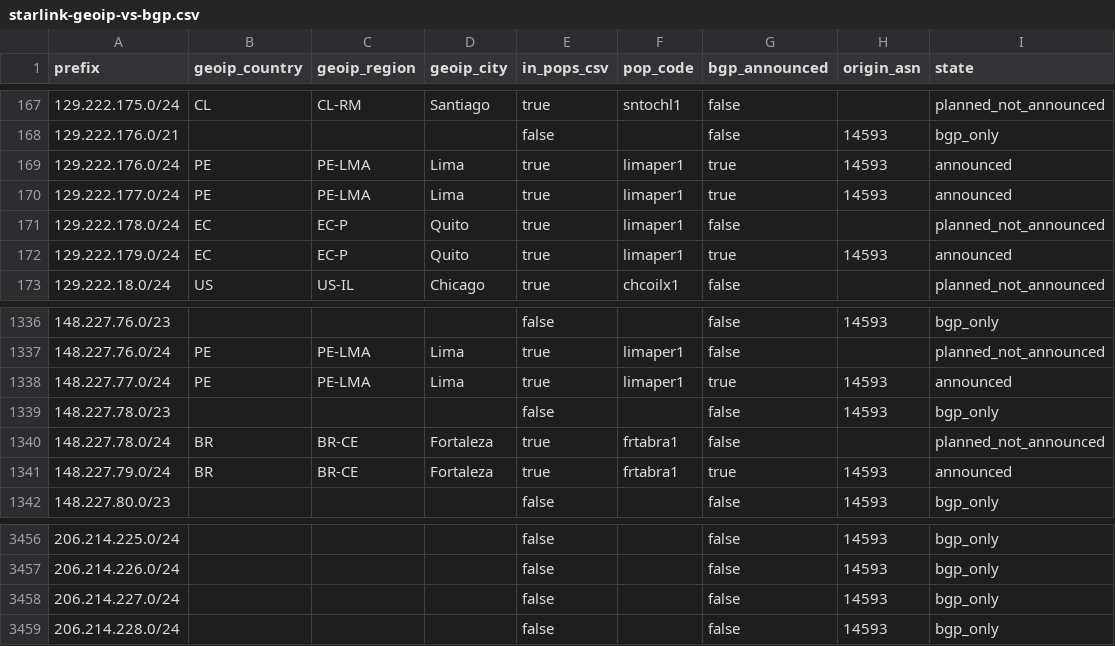
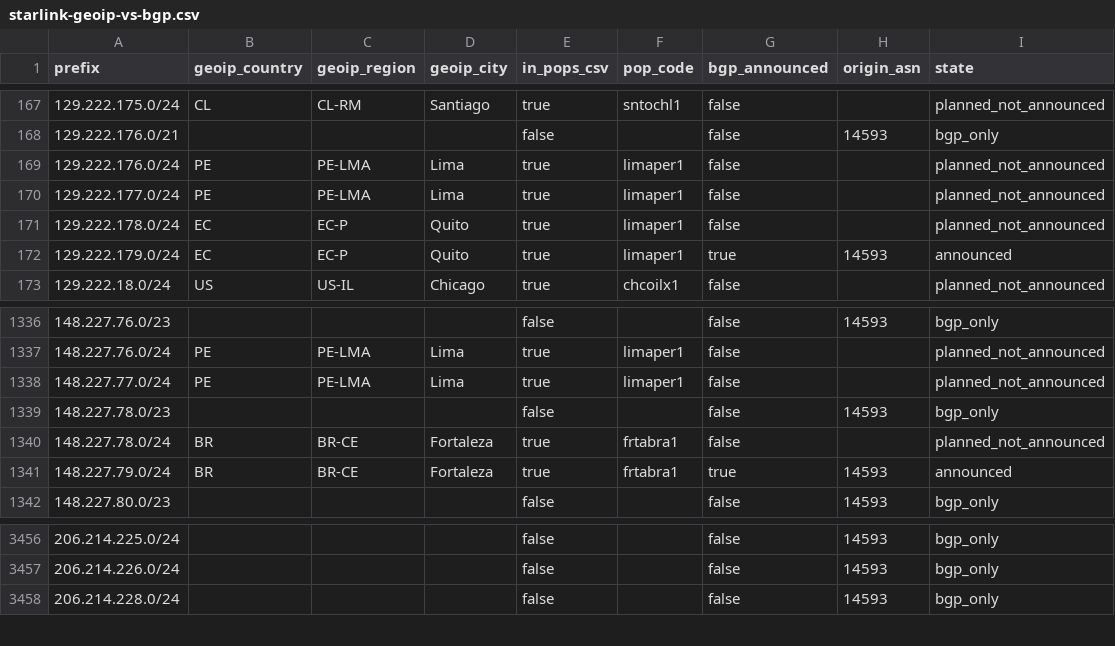
Before and after one commit to ipanalytics/Sat-geoip, a CSV file: outputs/starlink-geoip-vs-bgp.csv, drawn as a sheet; only a part is shown, gaps mark what is left out.

```diff
--- a/outputs/starlink-geoip-vs-bgp.csv
+++ b/outputs/starlink-geoip-vs-bgp.csv
@@ -168,4 +168,4 @@ prefix,geoip_country,geoip_region,geoip_city,in_pops_csv,pop_code,bgp_announced,
 129.222.176.0/21,,,,false,,false,14593,bgp_only
-129.222.176.0/24,PE,PE-LMA,Lima,true,limaper1,true,14593,announced
-129.222.177.0/24,PE,PE-LMA,Lima,true,limaper1,true,14593,announced
+129.222.176.0/24,PE,PE-LMA,Lima,true,limaper1,false,,planned_not_announced
+129.222.177.0/24,PE,PE-LMA,Lima,true,limaper1,false,,planned_not_announced
 129.222.178.0/24,EC,EC-P,Quito,true,limaper1,false,,planned_not_announced
@@ -1337,3 +1337,3 @@ prefix,geoip_country,geoip_region,geoip_city,in_pops_csv,pop_code,bgp_announced,
 148.227.76.0/24,PE,PE-LMA,Lima,true,limaper1,false,,planned_not_announced
-148.227.77.0/24,PE,PE-LMA,Lima,true,limaper1,true,14593,announced
+148.227.77.0/24,PE,PE-LMA,Lima,true,limaper1,false,,planned_not_announced
 148.227.78.0/23,,,,false,,false,14593,bgp_only
@@ -3457,3 +3457,2 @@ prefix,geoip_country,geoip_region,geoip_city,in_pops_csv,pop_code,bgp_announced,
 206.214.226.0/24,,,,false,,false,14593,bgp_only
-206.214.227.0/24,,,,false,,false,14593,bgp_only
 206.214.228.0/24,,,,false,,false,14593,bgp_only
```
Also changed, not shown: outputs/prefix-changes.csv, 9 other files.
